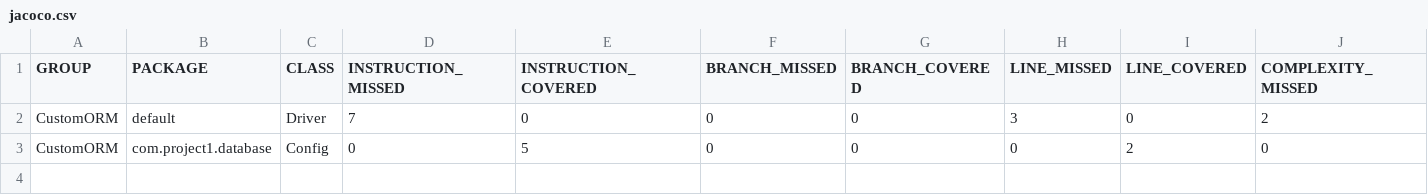
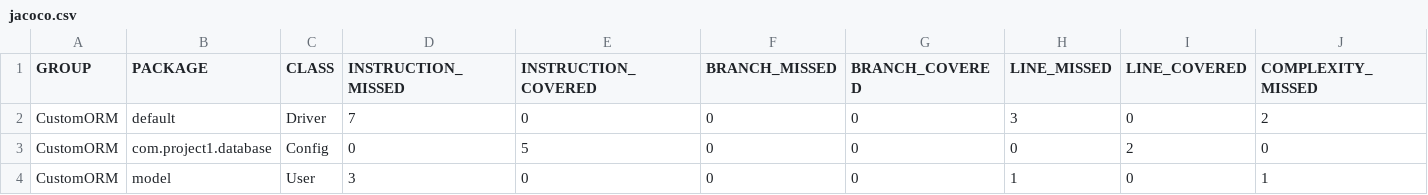
Before and after one commit to lopezjronald/orm_custom_p1, a CSV file: CustomORM/target/site/jacoco-ut/jacoco.csv, drawn as a sheet; only a part is shown; rows hold the shown columns only; the diff names each change by its address in the sheet, - before the commit and + after, or states it on an @@ line.

```diff
--- a/CustomORM/target/site/jacoco-ut/jacoco.csv
+++ b/CustomORM/target/site/jacoco-ut/jacoco.csv
+row 4: CustomORM | model | User | 3 | 0 | 0 | 0 | 1 | 0 | 1
```
Also changed, not shown: 24 other files.
